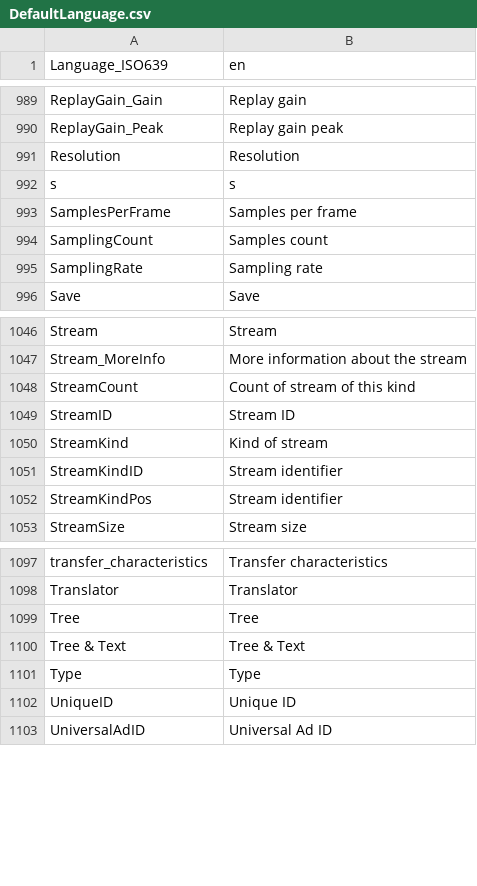
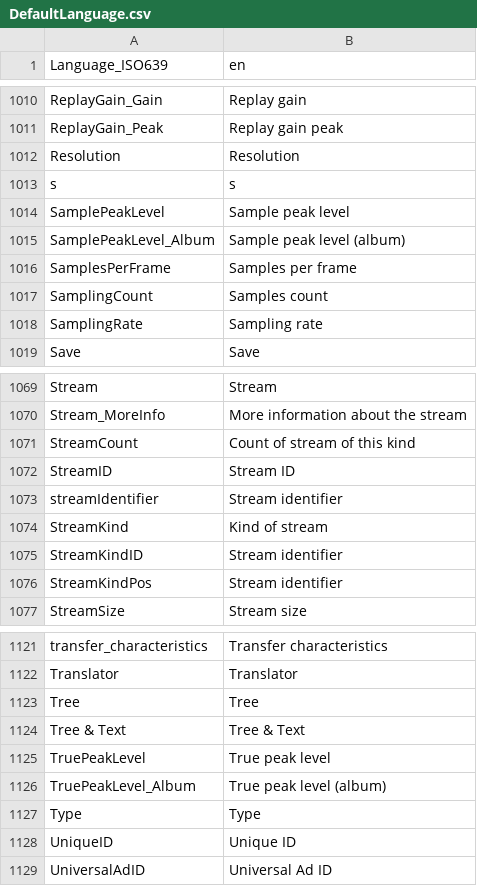
Before and after one commit to MediaArea/MediaInfoLib, a CSV file: Source/Resource/Text/Language/DefaultLanguage.csv, drawn as a sheet; only a part is shown, gaps mark what is left out; the diff covers the shown part only.

```diff
--- a/Source/Resource/Text/Language/DefaultLanguage.csv
+++ b/Source/Resource/Text/Language/DefaultLanguage.csv
@@ -992,2 +1013,4 @@ Resolution;Resolution
 s; s
+SamplePeakLevel;Sample peak level
+SamplePeakLevel_Album;Sample peak level (album)
 SamplesPerFrame;Samples per frame
@@ -1049,2 +1072,3 @@ StreamCount;Count of stream of this kind
 StreamID;Stream ID
+streamIdentifier;Stream identifier
 StreamKind;Kind of stream
@@ -1100,2 +1124,4 @@ Tree;Tree
 Tree & Text;Tree & Text
+TruePeakLevel;True peak level
+TruePeakLevel_Album;True peak level (album)
 Type;Type
```
Also changed, not shown: 21 added rows elsewhere in this file, Source/Resource/Text/MediaInfo/Summary.csv, 21 other files.
